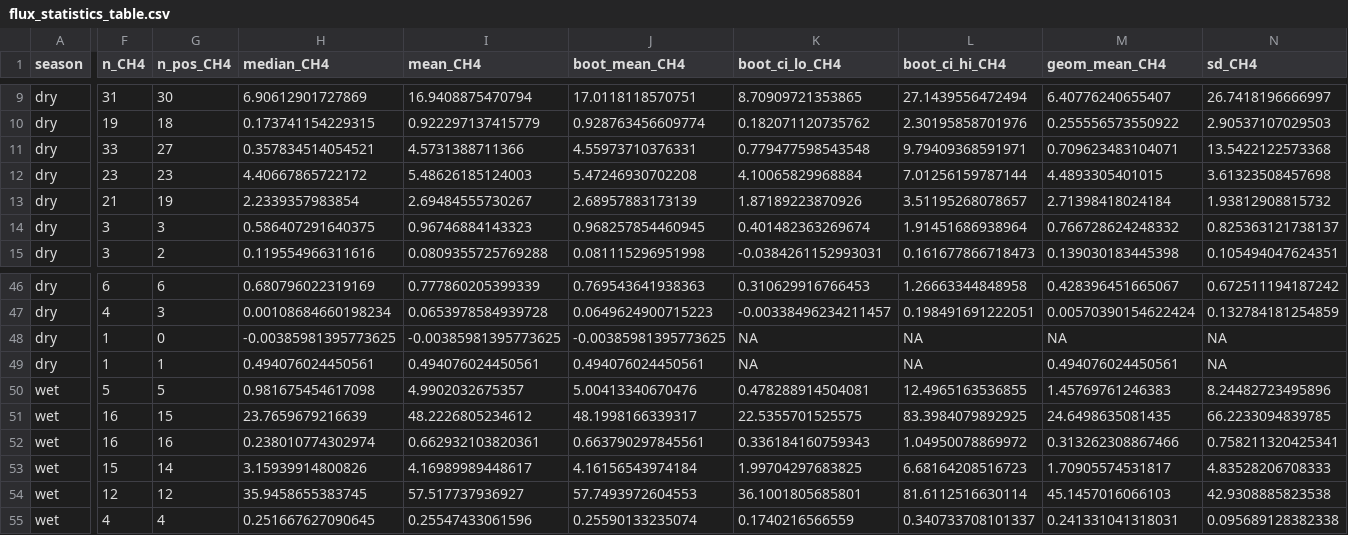
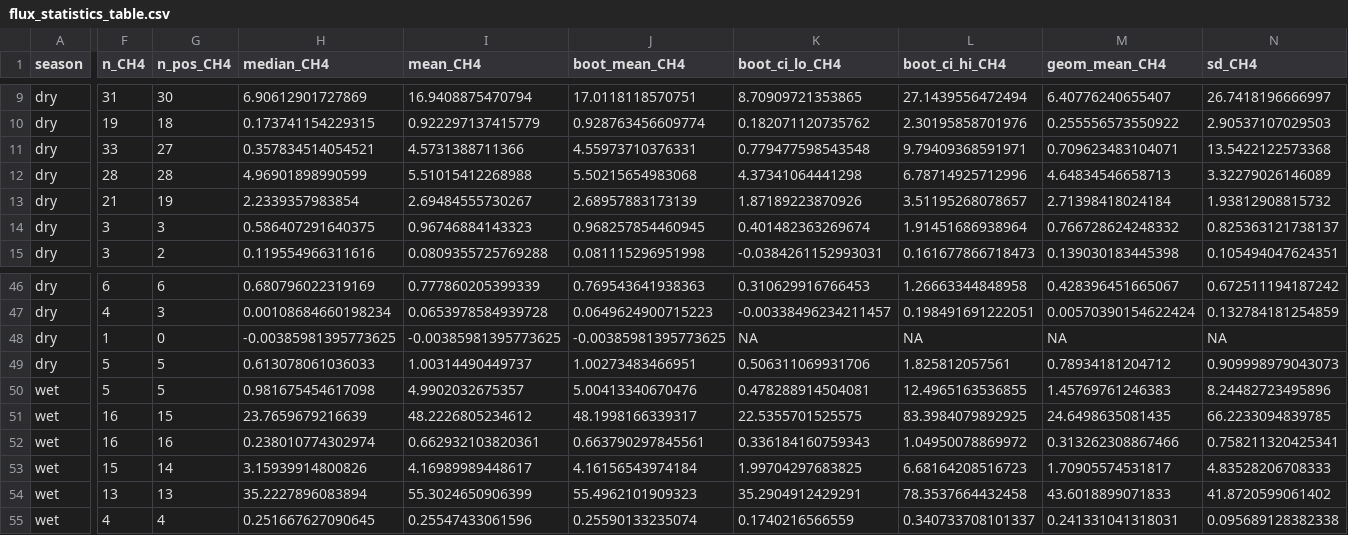
Before and after one commit to jgewirtzman/blueflux-ground, a CSV file: output/flux_statistics_table.csv, drawn as a sheet; only a part is shown, gaps mark what is left out; the diff covers the shown part only; the diff names each change by its address in the sheet, - before the commit and + after, or states it on an @@ line.

```diff
--- a/output/flux_statistics_table.csv
+++ b/output/flux_statistics_table.csv
-F12 (n_CH4): 23
+F12 (n_CH4): 28
-G12 (n_pos_CH4): 23
+G12 (n_pos_CH4): 28
-H12 (median_CH4): 4.40667865722172
+H12 (median_CH4): 4.96901898990599
-I12 (mean_CH4): 5.48626185124003
+I12 (mean_CH4): 5.51015412268988
-J12 (boot_mean_CH4): 5.47246930702208
+J12 (boot_mean_CH4): 5.50215654983068
-K12 (boot_ci_lo_CH4): 4.10065829968884
+K12 (boot_ci_lo_CH4): 4.37341064441298
-L12 (boot_ci_hi_CH4): 7.01256159787144
+L12 (boot_ci_hi_CH4): 6.78714925712996
-M12 (geom_mean_CH4): 4.4893305401015
+M12 (geom_mean_CH4): 4.64834546658713
-N12 (sd_CH4): 3.61323508457698
+N12 (sd_CH4): 3.32279026146089
-F49 (n_CH4): 1
+F49 (n_CH4): 5
-G49 (n_pos_CH4): 1
+G49 (n_pos_CH4): 5
-H49 (median_CH4): 0.494076024450561
+H49 (median_CH4): 0.613078061036033
-I49 (mean_CH4): 0.494076024450561
+I49 (mean_CH4): 1.00314490449737
-J49 (boot_mean_CH4): 0.494076024450561
+J49 (boot_mean_CH4): 1.00273483466951
-K49 (boot_ci_lo_CH4): NA
+K49 (boot_ci_lo_CH4): 0.506311069931706
-L49 (boot_ci_hi_CH4): NA
+L49 (boot_ci_hi_CH4): 1.825812057561
-M49 (geom_mean_CH4): 0.494076024450561
+M49 (geom_mean_CH4): 0.78934181204712
-N49 (sd_CH4): NA
+N49 (sd_CH4): 0.909998979043073
-F54 (n_CH4): 12
+F54 (n_CH4): 13
-G54 (n_pos_CH4): 12
+G54 (n_pos_CH4): 13
-H54 (median_CH4): 35.9458655383745
+H54 (median_CH4): 35.2227896083894
-I54 (mean_CH4): 57.517737936927
+I54 (mean_CH4): 55.3024650906399
-J54 (boot_mean_CH4): 57.7493972604553
+J54 (boot_mean_CH4): 55.4962101909323
-K54 (boot_ci_lo_CH4): 36.1001805685801
+K54 (boot_ci_lo_CH4): 35.2904912429291
-L54 (boot_ci_hi_CH4): 81.6112516630114
+L54 (boot_ci_hi_CH4): 78.3537664432458
-M54 (geom_mean_CH4): 45.1457016066103
+M54 (geom_mean_CH4): 43.6018899071833
-N54 (sd_CH4): 42.9308885823538
+N54 (sd_CH4): 41.8720599061402
```
Also changed, not shown: 21 edited cells elsewhere in this file, 45 other files.
